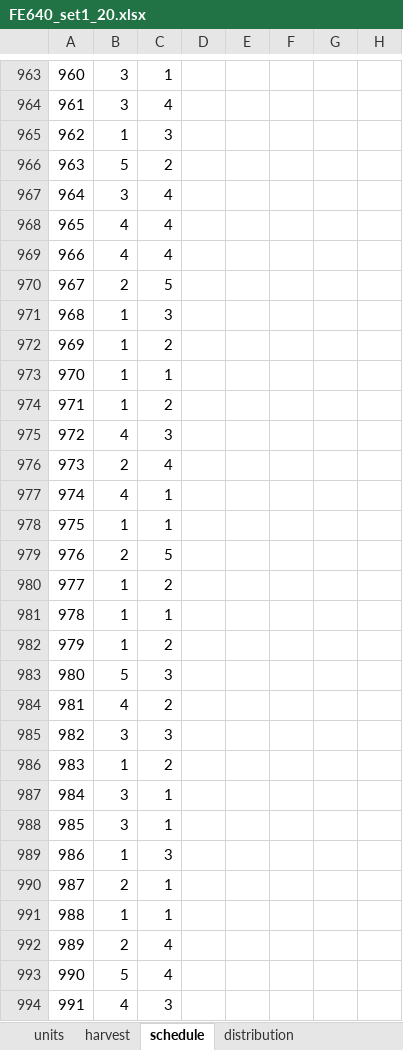
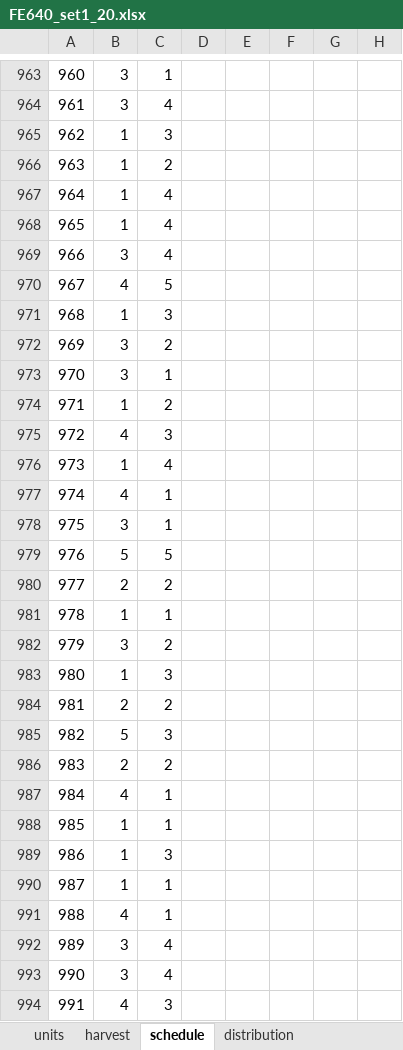
Before and after one commit to twest820/FE640, an Excel workbook: UnitTests/FE640_set1_20.xlsx, sheet schedule, drawn as a sheet; only a part is shown, gaps mark what is left out; values as stored, in another font and other column widths than the file's, no borders; the diff covers the shown part only; the diff names each change by its address in the sheet, - before the commit and + after, or states it on an @@ line.

```diff
--- a/UnitTests/FE640_set1_20.xlsx (sheet schedule)
+++ b/UnitTests/FE640_set1_20.xlsx (sheet schedule)
-B966: 5
+B966: 1
-B967: 3
+B967: 1
-B968: 4
+B968: 1
-B969: 4
+B969: 3
-B970: 2
+B970: 4
-B972:B973: 1
+B972:B973: 3
-B976: 2
+B976: 1
-B978: 1
+B978: 3
-B979: 2
+B979: 5
-B980: 1
+B980: 2
-B982: 1
+B982: 3
-B983: 5
+B983: 1
-B984: 4
+B984: 2
-B985: 3
+B985: 5
-B986: 1
+B986: 2
-B987: 3
+B987: 4
-B988: 3
+B988: 1
-B990: 2
+B990: 1
-B991: 1
+B991: 4
-B992: 2
+B992: 3
-B993: 5
+B993: 3
```
Also changed, not shown: 1508 edited cells elsewhere in this sheet, sheet distribution, sheet harvest, UnitTests/FE640_set2_20.xlsx, 9 other files.
